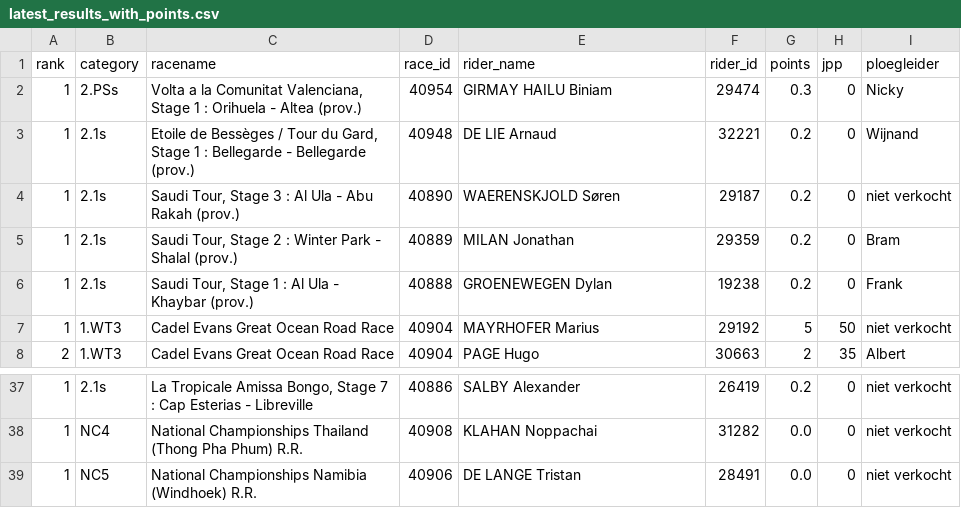
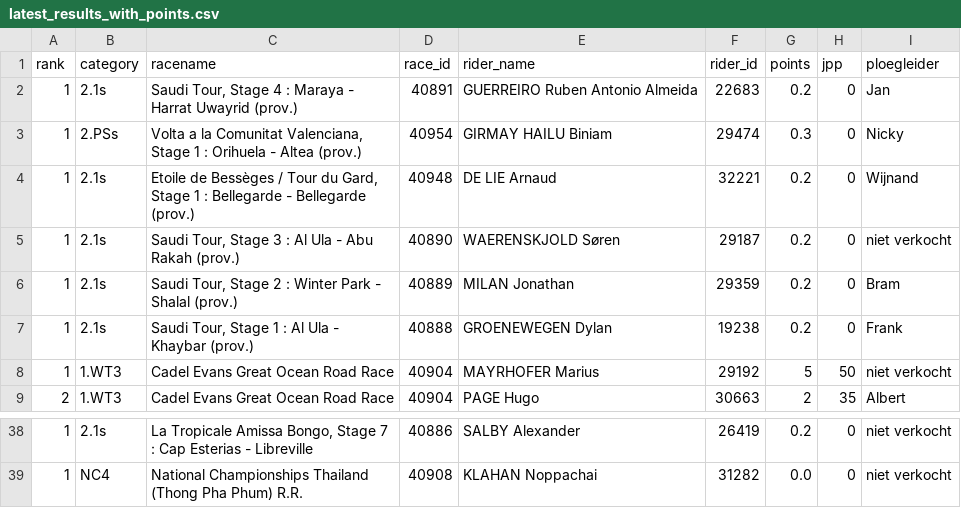
Before and after one commit to wijnandb/testworkflow, a CSV file: _data/latest_results_with_points.csv, drawn as a sheet; only a part is shown, gaps mark what is left out; removed rows and columns are numbered as before the commit, all else as after; the diff names each change by its address in the sheet, - before the commit and + after, or states it on an @@ line.

```diff
--- a/_data/latest_results_with_points.csv
+++ b/_data/latest_results_with_points.csv
+row 2: 1 | 2.1s | Saudi Tour, Stage 4 : Maraya - Harrat Uwayrid (prov.) | 40891 | GUERREIRO Ruben Antonio Almeida | 22683 | 0.2 | 0 | Jan
-row 39: 1 | NC5 | National Championships Namibia (Windhoek) R.R. | 40906 | DE LANGE Tristan | 28491 | 0.0 | 0 | niet verkocht
```
Also changed, not shown: _data/ploegleiders/jan.csv, _data/ranking.csv, 2 other files.
